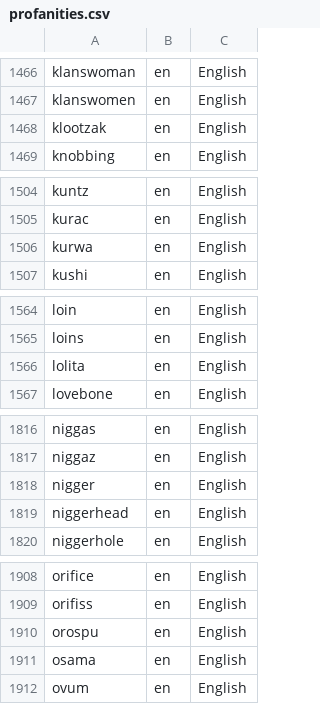
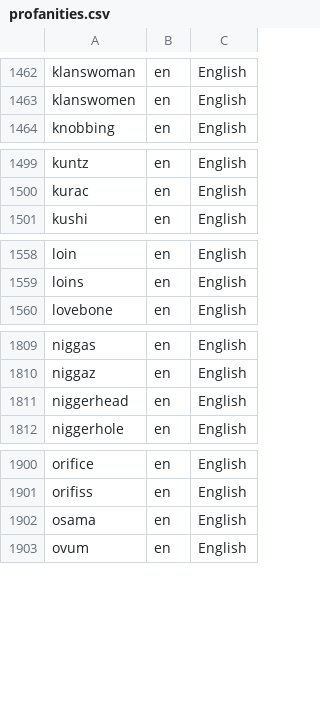
Before and after one commit to mcknight89/mk.data, a CSV file: profanities.csv, drawn as a sheet; only a part is shown, gaps mark what is left out; removed rows and columns are numbered as before the commit, all else as after; the diff covers the shown part only; the diff names each change by its address in the sheet, - before the commit and + after, or states it on an @@ line.

```diff
--- a/profanities.csv
+++ b/profanities.csv
-row 1468: klootzak | en | English
-row 1506: kurwa | en | English
-row 1566: lolita | en | English
-row 1818: nigger | en | English
-row 1910: orospu | en | English
```
Also changed, not shown: 10 added rows and 5 removed rows elsewhere in this file, email_domains.csv, 2 other files.
